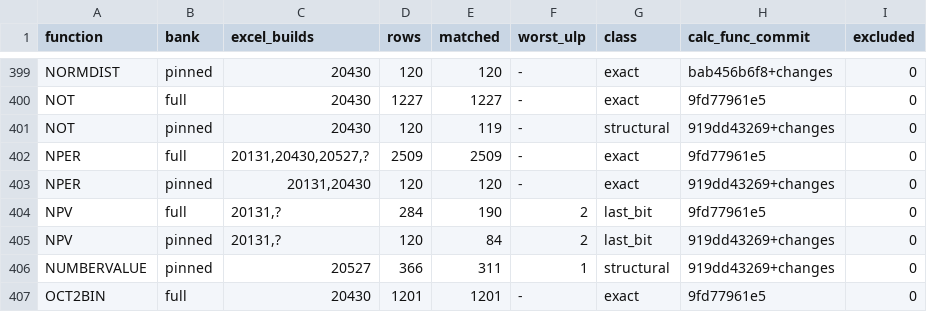
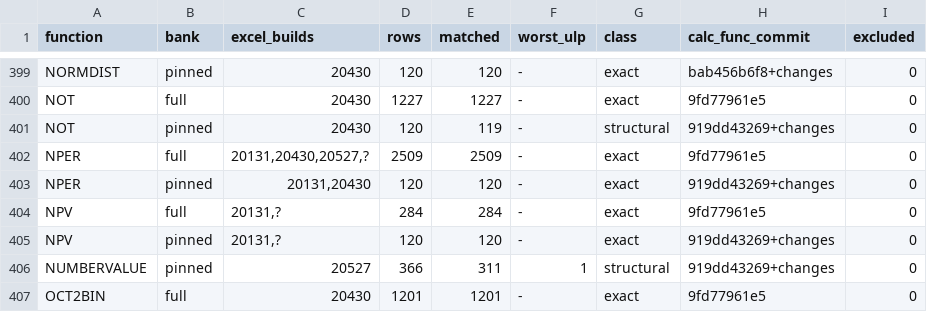
Before and after one commit to DnaCalc/DnaCalc, a TSV file: crates/calc-func/witness-status.tsv, drawn as a sheet; only a part is shown, gaps mark what is left out.

```diff
--- a/crates/calc-func/witness-status.tsv
+++ b/crates/calc-func/witness-status.tsv
@@ -403,4 +403,4 @@ NPER	full	20131,20430,20527,?	2509	2509	-	exact	9fd77961e5	0
 NPER	pinned	20131,20430	120	120	-	exact	919dd43269+changes	0
-NPV	full	20131,?	284	190	2	last_bit	9fd77961e5	0
-NPV	pinned	20131,?	120	84	2	last_bit	919dd43269+changes	0
+NPV	full	20131,?	284	284	-	exact	9fd77961e5	0
+NPV	pinned	20131,?	120	120	-	exact	919dd43269+changes	0
 NUMBERVALUE	pinned	20527	366	311	1	structural	919dd43269+changes	0
```
Also changed, not shown: 5 other files.
